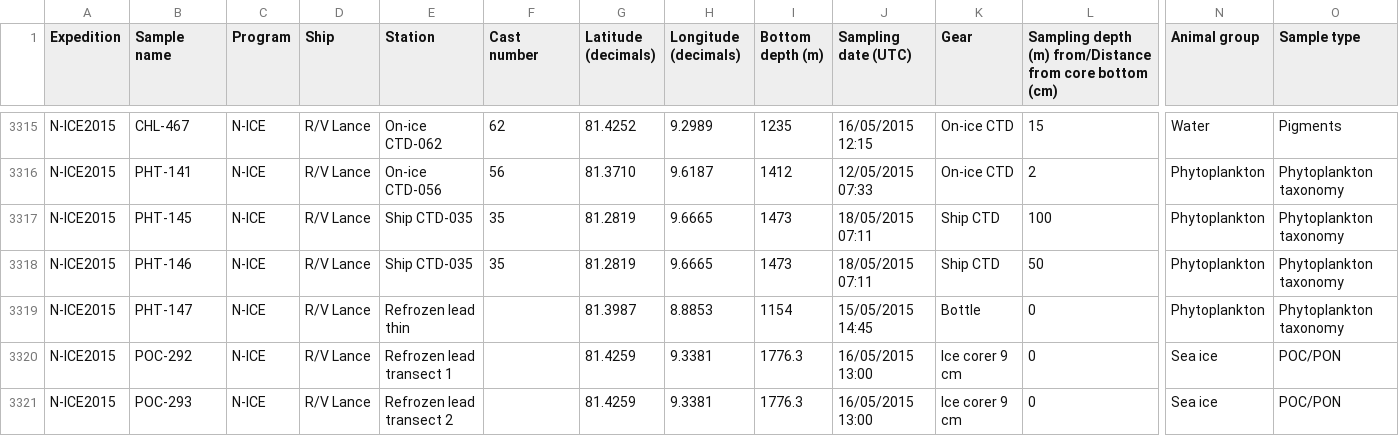
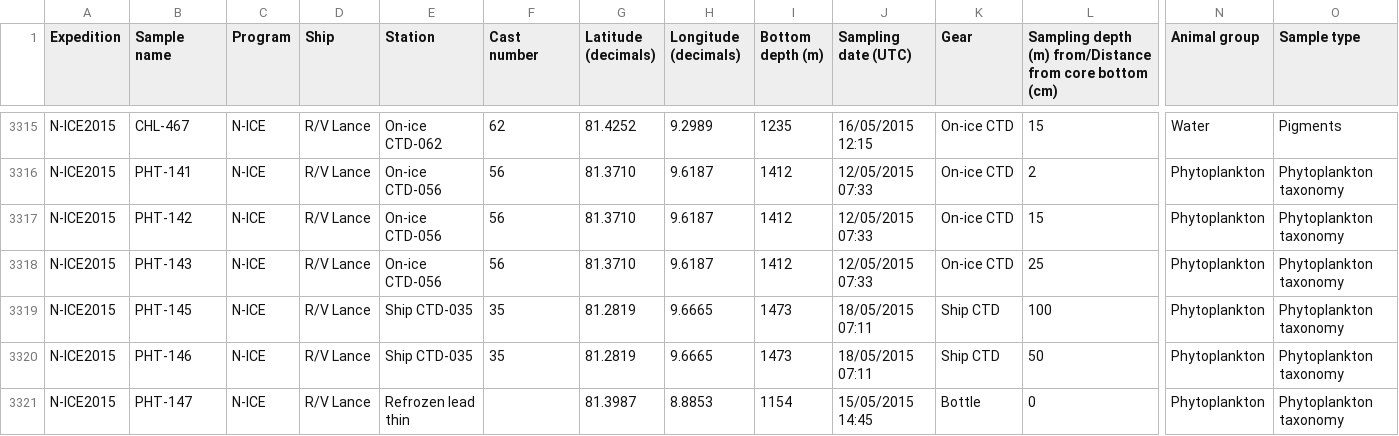
Before and after one commit to npolar/marine-db, a CSV file: data/deposit/2015/n-ice_2015_leg3_4_samplelog.csv, drawn as a sheet; only a part is shown, gaps mark what is left out; the shorter side is filled out with more unchanged rows; rows hold the shown columns only; the diff names each change by its address in the sheet, - before the commit and + after, or states it on an @@ line.

Commit message:
Added missing sample ids: PHT-142, PHT-143C

```diff
--- a/data/deposit/2015/n-ice_2015_leg3_4_samplelog.csv
+++ b/data/deposit/2015/n-ice_2015_leg3_4_samplelog.csv
+row 3317: N-ICE2015 | PHT-142 | N-ICE | R/V Lance | On-ice CTD-056 | 56 | 81.3710 | 9.6187 | 1412 | 12/05/2015 07:33 | On-ice CTD | 15 | Phytoplankton | Phytoplankton taxonomy
+row 3318: N-ICE2015 | PHT-143 | N-ICE | R/V Lance | On-ice CTD-056 | 56 | 81.3710 | 9.6187 | 1412 | 12/05/2015 07:33 | On-ice CTD | 25 | Phytoplankton | Phytoplankton taxonomy
```
